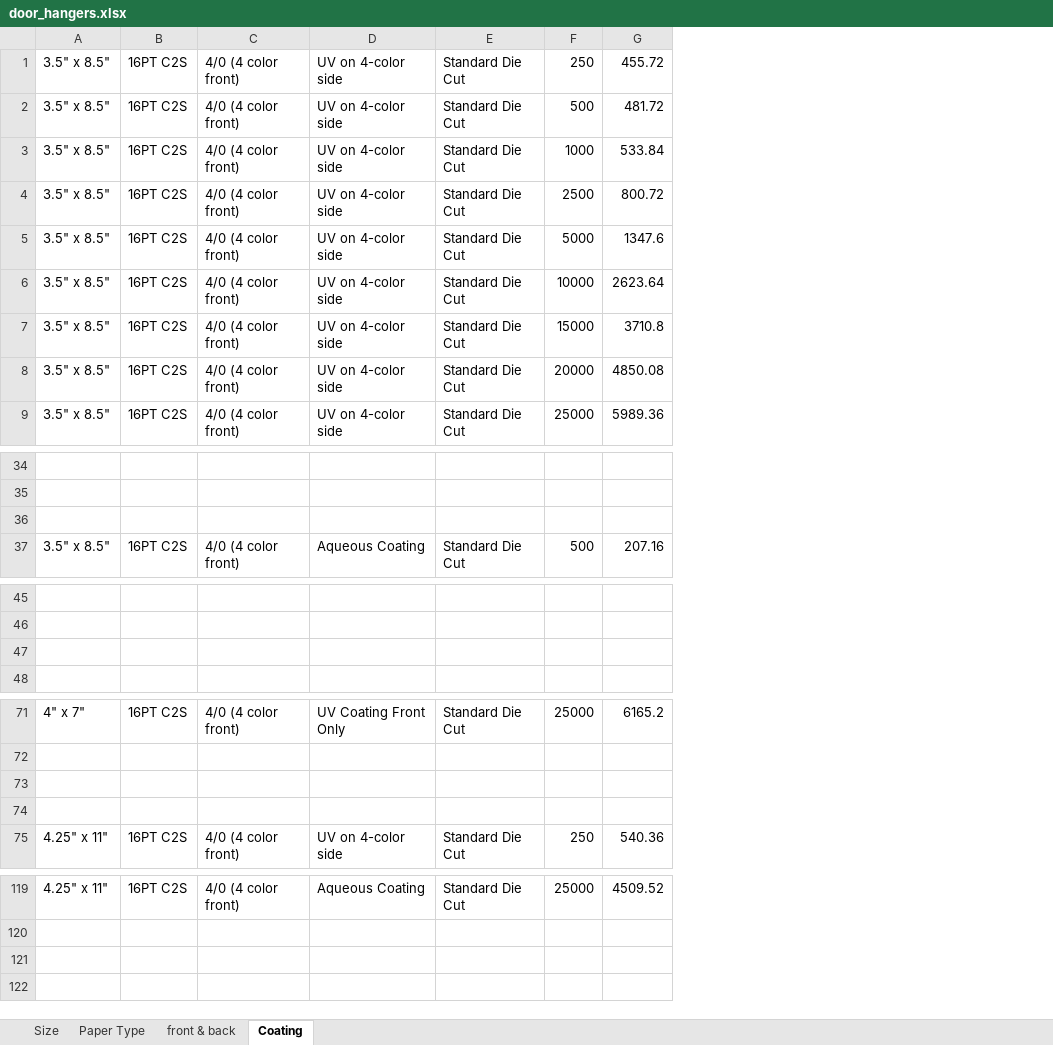
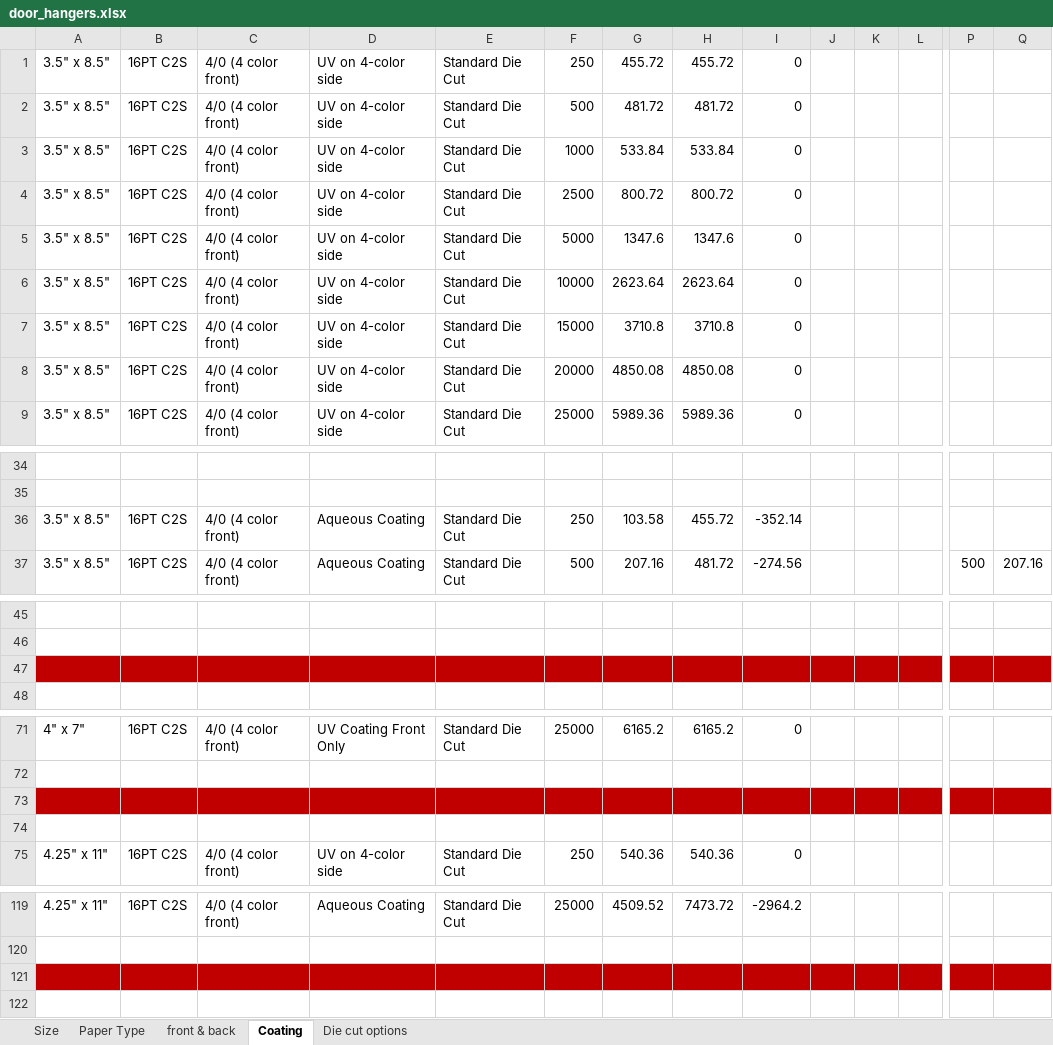
Before and after one commit to eeem77/playwright-node-app, an Excel workbook: door_hangers.xlsx, sheet Coating, drawn as a sheet; only a part is shown, gaps mark what is left out; values as stored, in another font and other column widths than the file's, no borders; rows hold the shown columns only; the diff covers the shown part only; the diff names each change by its address in the sheet, - before the commit and + after, or states it on an @@ line.

```diff
--- a/door_hangers.xlsx (sheet Coating)
+++ b/door_hangers.xlsx (sheet Coating)
+sheet tab: Die cut options
+column H, rows 1-9: 455.72 | 481.72 | 533.84 | 800.72 | 1347.6 | 2623.64 | 3710.8 | 4850.08 | 5989.36; rows 36-37: 455.72 | 481.72; rows 71-75: 6165.2 |  |  |  | 540.36; row 119: 7473.72
+column I, rows 1-9: all 0; rows 36-37: -352.14 | -274.56; rows 71-75: 0 |  |  |  | 0; row 119: -2964.2
+column J, empty
+column K, empty
+column L, empty
+column P, row 37: 500
+column Q, row 37: 207.16
-row 36: (empty)
+row 36: 3.5" x 8.5" | 16PT C2S | 4/0 (4 color front) | Aqueous Coating | Standard Die Cut | 250 | 103.58 | 455.72 | -352.14
-A47:G47 fill: none
+A47:G47 fill: #C00000
-A73:G73 fill: none
+A73:G73 fill: #C00000
-A121:G121 fill: none
+A121:G121 fill: #C00000
```
Also changed, not shown: 3 added columns elsewhere in this sheet, sheet Paper Type, sheet front & back, sheet Size, 4 other files.
